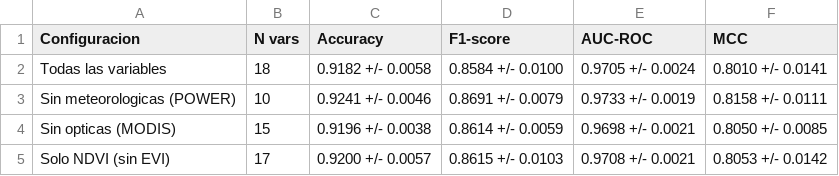
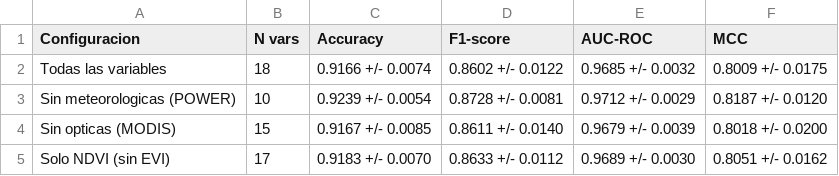
Before and after one commit to antoniozamora2002/Modelo-Machine-Learning-Para-Detectar-Incendios, a CSV file: ablacion_rutaA.csv, drawn as a sheet.

```diff
--- a/ablacion_rutaA.csv
+++ b/ablacion_rutaA.csv
@@ -1,5 +1,5 @@
 Configuracion,N vars,Accuracy,F1-score,AUC-ROC,MCC
-Todas las variables,18,0.9182 +/- 0.0058,0.8584 +/- 0.0100,0.9705 +/- 0.0024,0.8010 +/- 0.0141
-Sin meteorologicas (POWER),10,0.9241 +/- 0.0046,0.8691 +/- 0.0079,0.9733 +/- 0.0019,0.8158 +/- 0.0111
-Sin opticas (MODIS),15,0.9196 +/- 0.0038,0.8614 +/- 0.0059,0.9698 +/- 0.0021,0.8050 +/- 0.0085
-Solo NDVI (sin EVI),17,0.9200 +/- 0.0057,0.8615 +/- 0.0103,0.9708 +/- 0.0021,0.8053 +/- 0.0142
+Todas las variables,18,0.9166 +/- 0.0074,0.8602 +/- 0.0122,0.9685 +/- 0.0032,0.8009 +/- 0.0175
+Sin meteorologicas (POWER),10,0.9239 +/- 0.0054,0.8728 +/- 0.0081,0.9712 +/- 0.0029,0.8187 +/- 0.0120
+Sin opticas (MODIS),15,0.9167 +/- 0.0085,0.8611 +/- 0.0140,0.9679 +/- 0.0039,0.8018 +/- 0.0200
+Solo NDVI (sin EVI),17,0.9183 +/- 0.0070,0.8633 +/- 0.0112,0.9689 +/- 0.0030,0.8051 +/- 0.0162
```
Also changed, not shown: coeficientes_regresion_logistica_rutaA.csv, vif_rutaA.csv, 12 other files.
